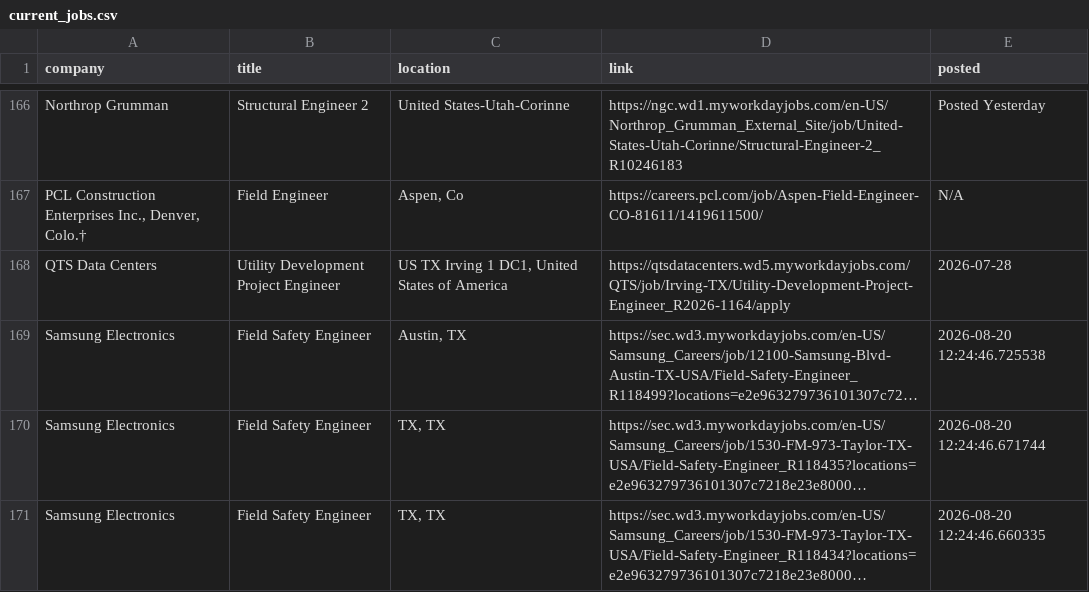
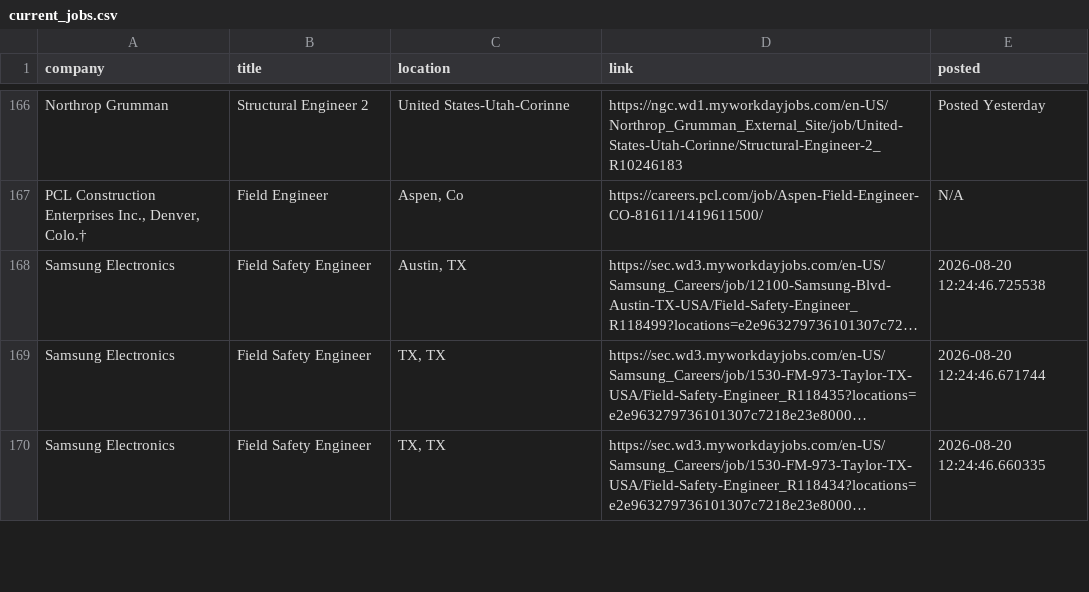
Before and after one commit to harsha271199/jp, a CSV file: current_jobs.csv, drawn as a sheet; only a part is shown, gaps mark what is left out; long unchanged cells end in …; the diff names each change by its address in the sheet, - before the commit and + after, or states it on an @@ line.

```diff
--- a/current_jobs.csv
+++ b/current_jobs.csv
-row 168: QTS Data Centers | Utility Development Project Engineer | US TX Irving 1 DC1, United States of America | https://qtsdatacenters.wd5.myworkdayjobs.com/QTS/job/Irving-TX/Utility-Development-Project-Engineer_R2026-1164/apply | 2026-07-28
```
Also changed, not shown: source_health.csv.
